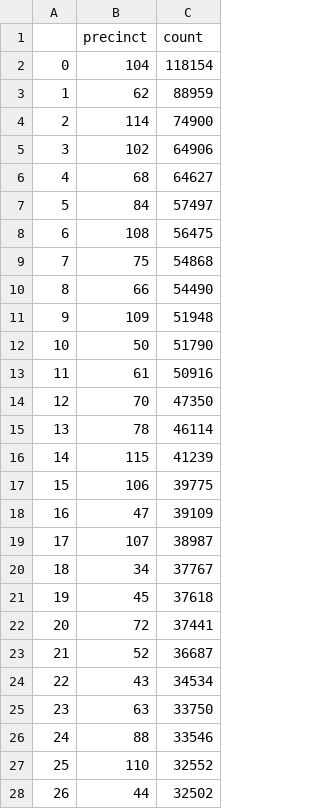
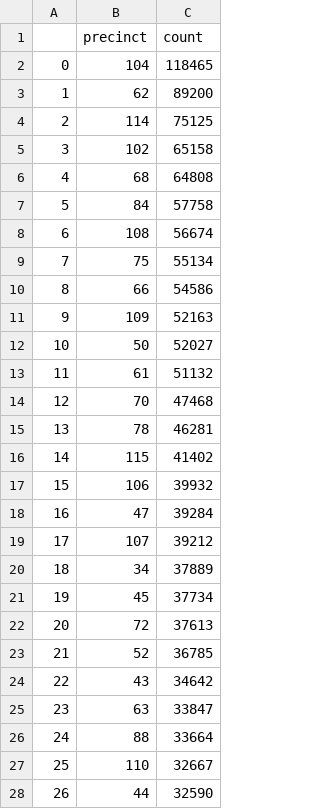
Before and after one commit to ssigman1/group4-nypd, a CSV file: bar_chart.csv, drawn as a sheet; only a part is shown; the diff covers the shown part only.

```diff
--- a/bar_chart.csv
+++ b/bar_chart.csv
@@ -1,28 +1,28 @@
 ,precinct,count
-0,104,118154
-1,62,88959
-2,114,74900
-3,102,64906
-4,68,64627
-5,84,57497
-6,108,56475
-7,75,54868
-8,66,54490
-9,109,51948
-10,50,51790
-11,61,50916
-12,70,47350
-13,78,46114
-14,115,41239
-15,106,39775
-16,47,39109
-17,107,38987
-18,34,37767
-19,45,37618
-20,72,37441
-21,52,36687
-22,43,34534
-23,63,33750
-24,88,33546
-25,110,32552
-26,44,32502
+0,104,118465
+1,62,89200
+2,114,75125
+3,102,65158
+4,68,64808
+5,84,57758
+6,108,56674
+7,75,55134
+8,66,54586
+9,109,52163
+10,50,52027
+11,61,51132
+12,70,47468
+13,78,46281
+14,115,41402
+15,106,39932
+16,47,39284
+17,107,39212
+18,34,37889
+19,45,37734
+20,72,37613
+21,52,36785
+22,43,34642
+23,63,33847
+24,88,33664
+25,110,32667
+26,44,32590
```
Also changed, not shown: 52 edited cells elsewhere in this file, dm_geo_p_sample.csv, line_graph.csv.
